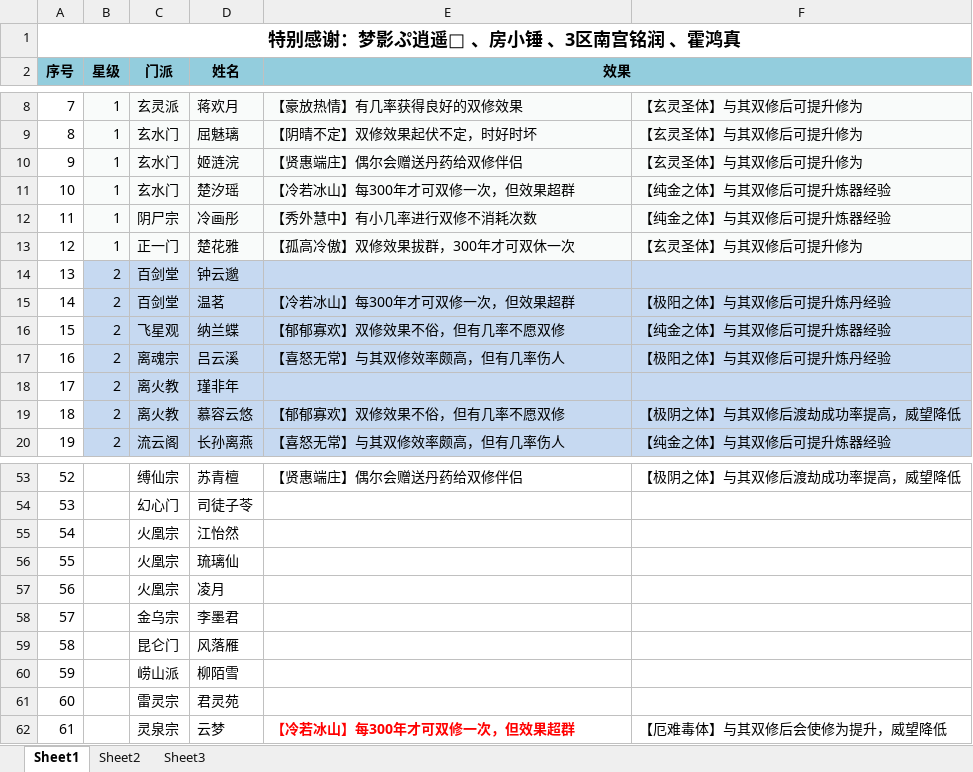
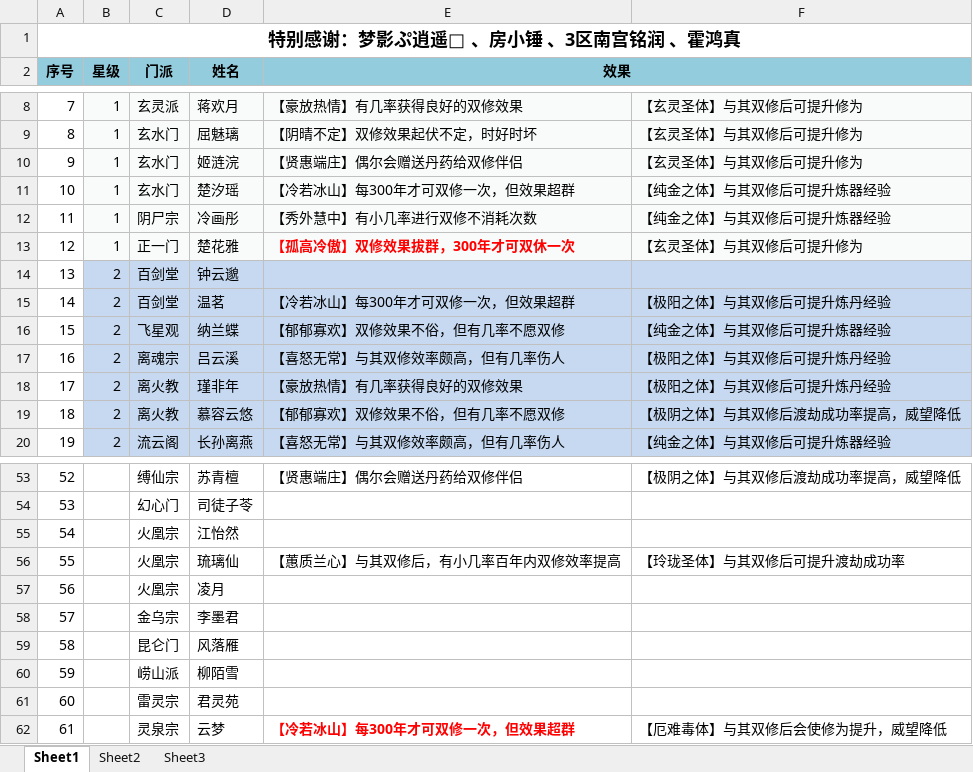
Before and after one commit to dujinzhe/GameStrategy, an Excel workbook: 修真聊天群/仙侣（持续更新）.xlsx, sheet Sheet1, drawn as a sheet; only a part is shown, gaps mark what is left out; values as stored, in another font and other column widths than the file's, no borders; the diff names each change by its address in the sheet, - before the commit and + after, or states it on an @@ line.

```diff
--- a/修真聊天群/仙侣（持续更新）.xlsx (sheet Sheet1)
+++ b/修真聊天群/仙侣（持续更新）.xlsx (sheet Sheet1)
@@ E13 bold: off → on, text colour: black → #FF0000 @@
-E18 (效果): (empty)
+E18 (效果): 【豪放热情】有几率获得良好的双修效果
-F18: (empty)
+F18: 【极阳之体】与其双修后可提升炼丹经验
-E56 (效果): (empty)
+E56 (效果): 【蕙质兰心】与其双修后，有小几率百年内双修效率提高
-F56: (empty)
+F56: 【玲珑圣体】与其双修后可提升渡劫成功率
```
Also changed, not shown: 修仙道/门派.xlsx, 1 other file.
